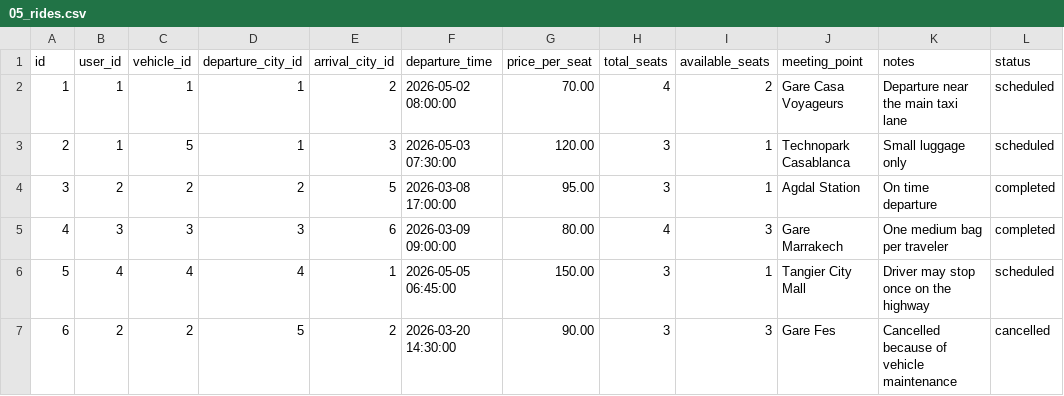
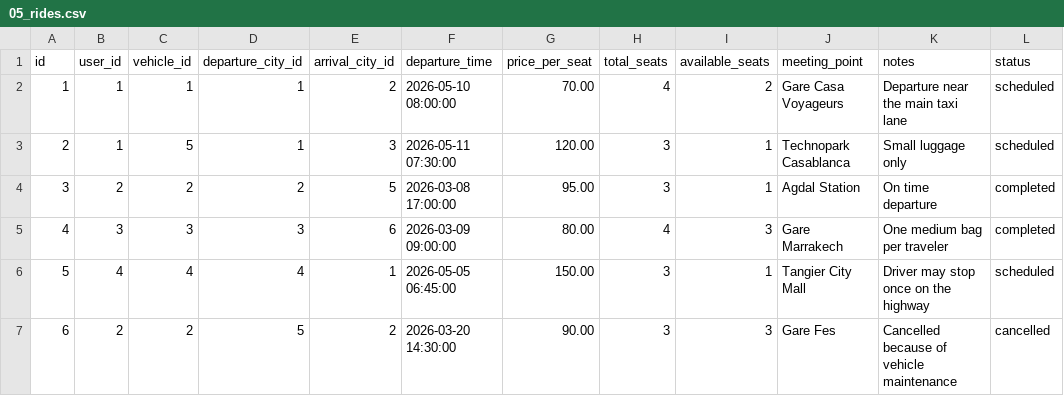
Before and after one commit to ayoub21dev/BLasaCar, a CSV file: database/seeders/csv/05_rides.csv, drawn as a sheet; only a part is shown; the diff names each change by its address in the sheet, - before the commit and + after, or states it on an @@ line.

```diff
--- a/database/seeders/csv/05_rides.csv
+++ b/database/seeders/csv/05_rides.csv
-F2 (departure_time): 2026-05-02 08:00:00
+F2 (departure_time): 2026-05-10 08:00:00
-F3 (departure_time): 2026-05-03 07:30:00
+F3 (departure_time): 2026-05-11 07:30:00
```
Also changed, not shown: 23 other files.
